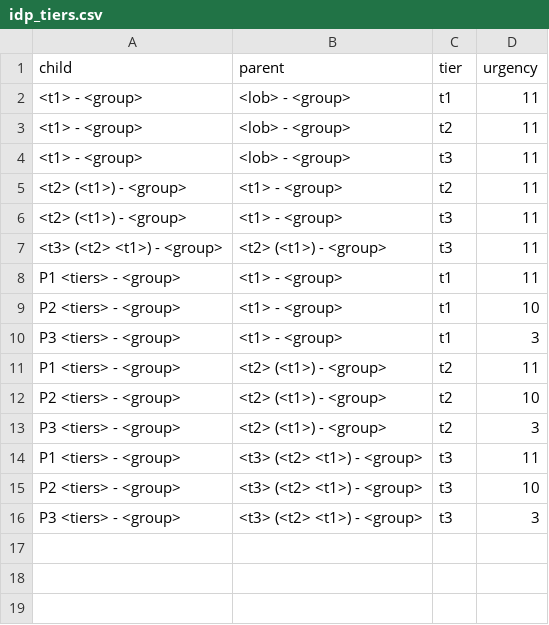
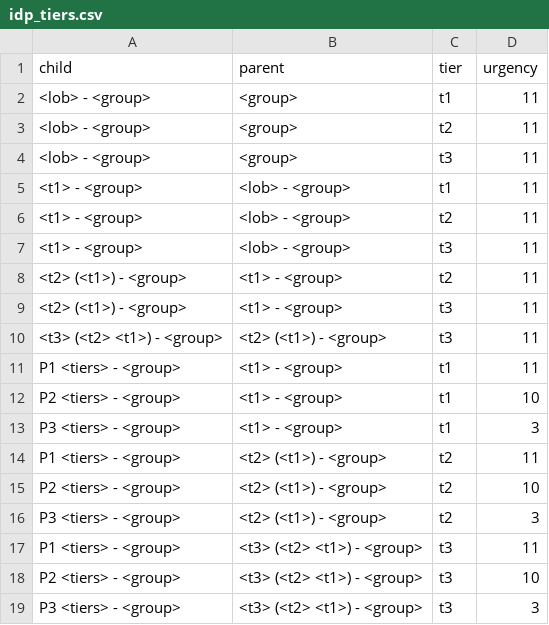
Before and after one commit to am-napier/itsi-design-patterns, a CSV file: DA-ITSI-CP-CUST-itsi_design_patterns/lookups/idp_tiers.csv, drawn as a sheet.

Commit message:
Add top-level group --> lob services to idp_tiers.csv

```diff
--- a/DA-ITSI-CP-CUST-itsi_design_patterns/lookups/idp_tiers.csv
+++ b/DA-ITSI-CP-CUST-itsi_design_patterns/lookups/idp_tiers.csv
@@ -1,2 +1,5 @@
 child,parent,tier,urgency
+<lob> - <group>,<group>,t1,11
+<lob> - <group>,<group>,t2,11
+<lob> - <group>,<group>,t3,11
 "<t1> - <group>","<lob> - <group>",t1,11
```
